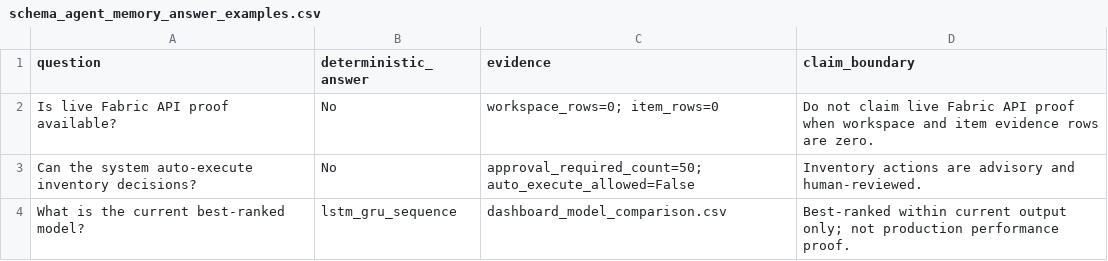
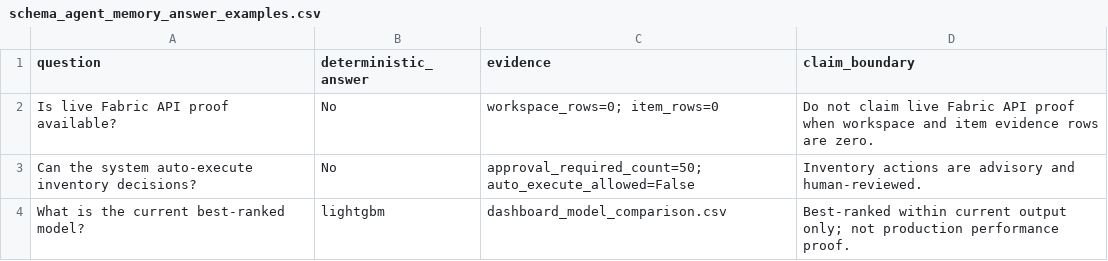
Before and after one commit to Jaletarfasa/retail-decision-support-system, a CSV file: outputs/schema_agent_memory_answer_examples.csv, drawn as a sheet.

```diff
--- a/outputs/schema_agent_memory_answer_examples.csv
+++ b/outputs/schema_agent_memory_answer_examples.csv
@@ -3,2 +3,2 @@ Is live Fabric API proof available?,No,workspace_rows=0; item_rows=0,Do not clai
 Can the system auto-execute inventory decisions?,No,approval_required_count=50; auto_execute_allowed=False,Inventory actions are advisory and human-reviewed.
-What is the current best-ranked model?,lstm_gru_sequence,dashboard_model_comparison.csv,Best-ranked within current output only; not production performance proof.
+What is the current best-ranked model?,lightgbm,dashboard_model_comparison.csv,Best-ranked within current output only; not production performance proof.
```
Also changed, not shown: outputs/agent_governance_report.csv, outputs/dashboard_executive_summary.csv, 22 other files.
